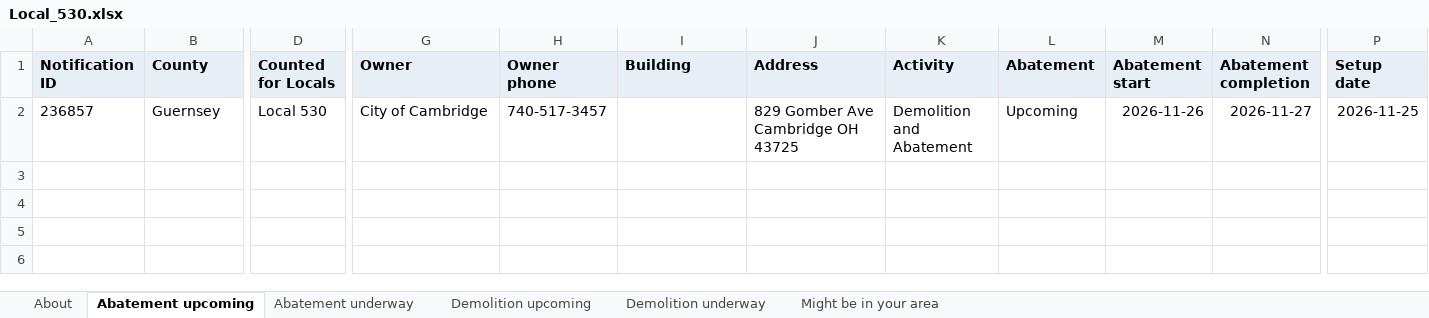
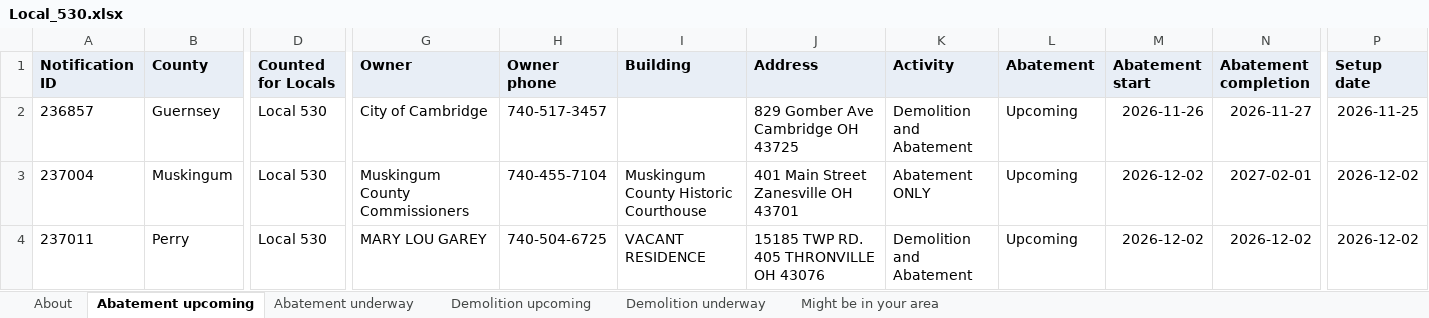
Before and after one commit to DashRendar7/ohio-demo-abatement-tracker, an Excel workbook: data/reports/Local_530.xlsx, sheet Abatement upcoming, drawn as a sheet; only a part is shown, gaps mark what is left out; values as stored, in another font and other column widths than the file's, no borders; rows hold the shown columns only; the diff names each change by its address in the sheet, - before the commit and + after, or states it on an @@ line.

```diff
--- a/data/reports/Local_530.xlsx (sheet Abatement upcoming)
+++ b/data/reports/Local_530.xlsx (sheet Abatement upcoming)
+row 3: 237004 | Muskingum | Local 530 | Muskingum County Commissioners | 740-455-7104 | Muskingum County Historic Courthouse | 401 Main Street Zanesville OH 43701 | Abatement ONLY | Upcoming | 2026-12-02 | 2027-02-01 | 2026-12-02
+row 4: 237011 | Perry | Local 530 | MARY LOU GAREY | 740-504-6725 | VACANT RESIDENCE | 15185 TWP RD. 405 THRONVILLE OH 43076 | Demolition and Abatement | Upcoming | 2026-12-02 | 2026-12-02 | 2026-12-02
```
Also changed, not shown: sheet Demolition upcoming, sheet Might be in your area, sheet About, data/reports/All_Ohio.xlsx, data/reports/Local_310.xlsx, 28 other files.
